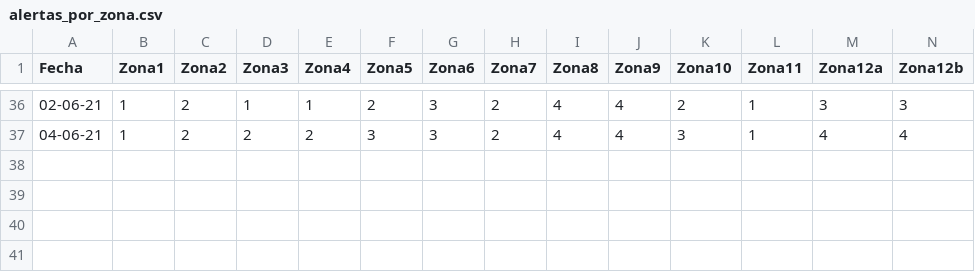
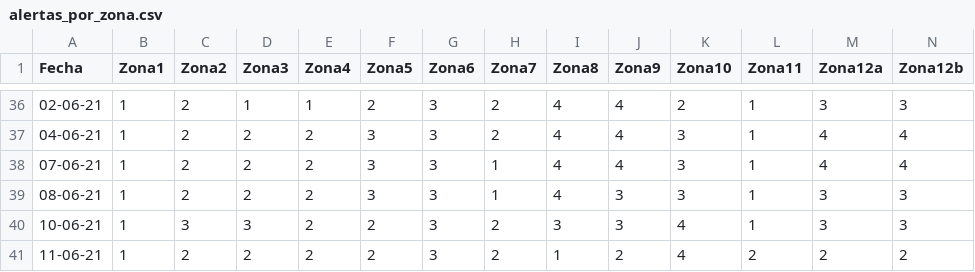
Before and after one commit to LMCC1976/SemaforoSanPedro, a CSV file: alertas_por_zona.csv, drawn as a sheet; only a part is shown, gaps mark what is left out; rows hold the shown columns only; the diff names each change by its address in the sheet, - before the commit and + after, or states it on an @@ line.

Commit message:
Alertas actualizadas al 11 de Junio de 2021

```diff
--- a/alertas_por_zona.csv
+++ b/alertas_por_zona.csv
+row 38: 07-06-21 | 1 | 2 | 2 | 2 | 3 | 3 | 1 | 4 | 4 | 3 | 1 | 4 | 4
+row 39: 08-06-21 | 1 | 2 | 2 | 2 | 3 | 3 | 1 | 4 | 3 | 3 | 1 | 3 | 3
+row 40: 10-06-21 | 1 | 3 | 3 | 2 | 2 | 3 | 2 | 3 | 3 | 4 | 1 | 3 | 3
+row 41: 11-06-21 | 1 | 2 | 2 | 2 | 2 | 3 | 2 | 1 | 2 | 4 | 2 | 2 | 2
```
